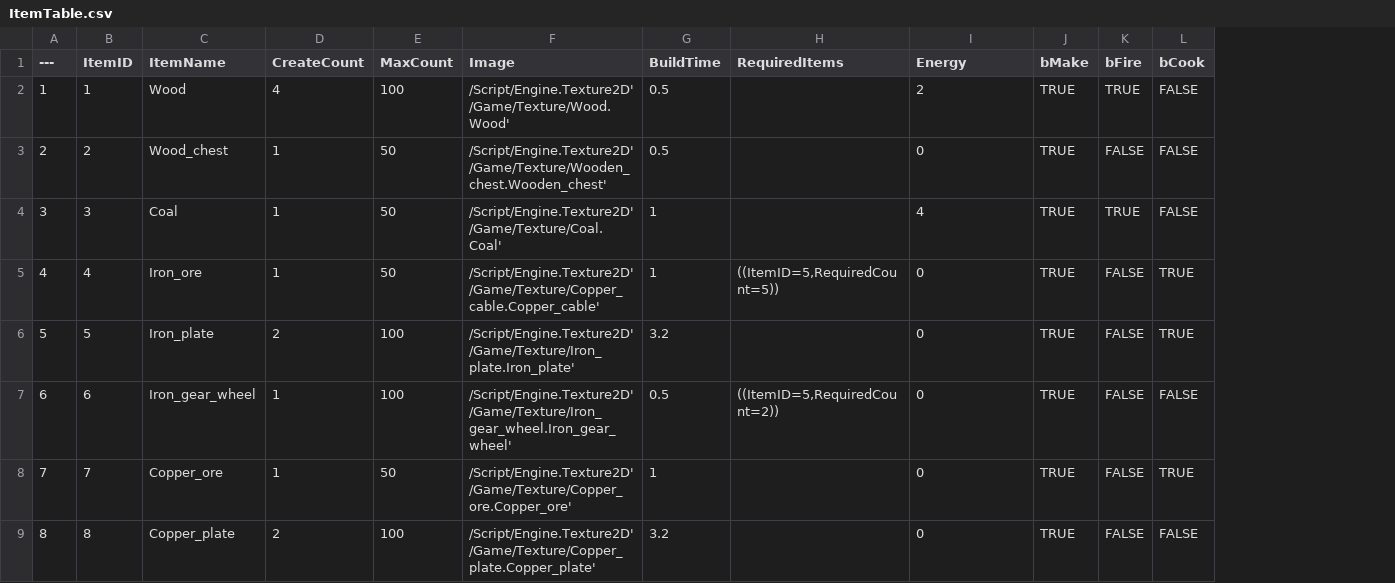
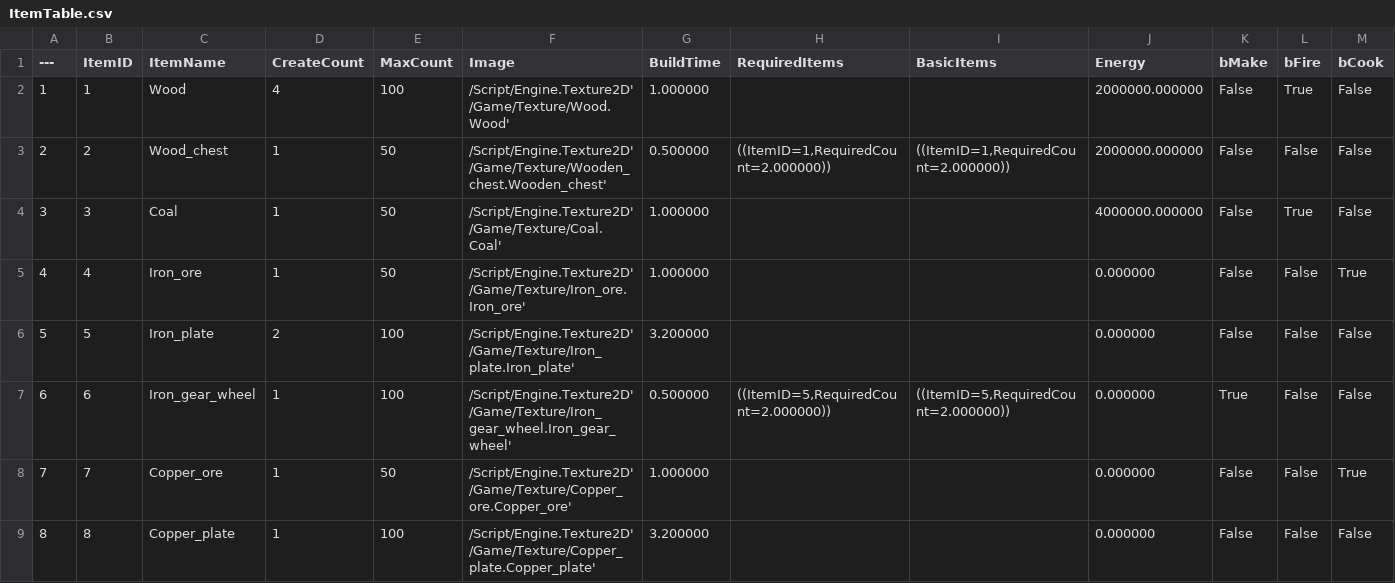
Before and after one commit to WJMcode/MBFactorio, a CSV file: Misc/ItemTable.csv, drawn as a sheet; only a part is shown; addresses are those after the commit; the diff covers the shown part only; the diff names each change by its address in the sheet, - before the commit and + after, or states it on an @@ line.

```diff
--- a/Misc/ItemTable.csv
+++ b/Misc/ItemTable.csv
+column I (BasicItems), rows 3-7: ((ItemID=1,RequiredCount=2.000000)) |  |  |  | ((ItemID=5,RequiredCount=2.000000))
-G2 (BuildTime): 0.5
+G2 (BuildTime): 1.000000
-J2 (Energy): 2
+J2 (Energy): 2000000.000000
-K2:K6 (bMake): TRUE
+K2:K6 (bMake): False
-L2 (bFire): TRUE
+L2 (bFire): True
-M2:M4 (bCook): FALSE
+M2:M4 (bCook): False
-G3 (BuildTime): 0.5
+G3 (BuildTime): 0.500000
-H3 (RequiredItems): (empty)
+H3 (RequiredItems): ((ItemID=1,RequiredCount=2.000000))
-J3 (Energy): 0
+J3 (Energy): 2000000.000000
-L3 (bFire): FALSE
+L3 (bFire): False
-G4:G5 (BuildTime): 1
+G4:G5 (BuildTime): 1.000000
-J4 (Energy): 4
+J4 (Energy): 4000000.000000
-L4 (bFire): TRUE
+L4 (bFire): True
-F5 (Image): /Script/Engine.Texture2D'/Game/Texture/Copper_cable.Copper_cable'
+F5 (Image): /Script/Engine.Texture2D'/Game/Texture/Iron_ore.Iron_ore'
-H5 (RequiredItems): ((ItemID=5,RequiredCount=5))
+H5 (RequiredItems): (empty)
-J5:J9 (Energy): 0
+J5:J9 (Energy): 0.000000
-L5:L9 (bFire): FALSE
+L5:L9 (bFire): False
-M5 (bCook): TRUE
+M5 (bCook): True
-G6 (BuildTime): 3.2
+G6 (BuildTime): 3.200000
-M6 (bCook): TRUE
+M6 (bCook): False
-G7 (BuildTime): 0.5
+G7 (BuildTime): 0.500000
-H7 (RequiredItems): ((ItemID=5,RequiredCount=2))
+H7 (RequiredItems): ((ItemID=5,RequiredCount=2.000000))
-K7 (bMake): TRUE
+K7 (bMake): True
-M7 (bCook): FALSE
+M7 (bCook): False
-G8 (BuildTime): 1
+G8 (BuildTime): 1.000000
-K8:K9 (bMake): TRUE
+K8:K9 (bMake): False
-M8 (bCook): TRUE
+M8 (bCook): True
-D9 (CreateCount): 2
+D9 (CreateCount): 1
-G9 (BuildTime): 3.2
+G9 (BuildTime): 3.200000
-M9 (bCook): FALSE
+M9 (bCook): False
```
Also changed, not shown: 48 edited cells elsewhere in this file, 14 other files.
